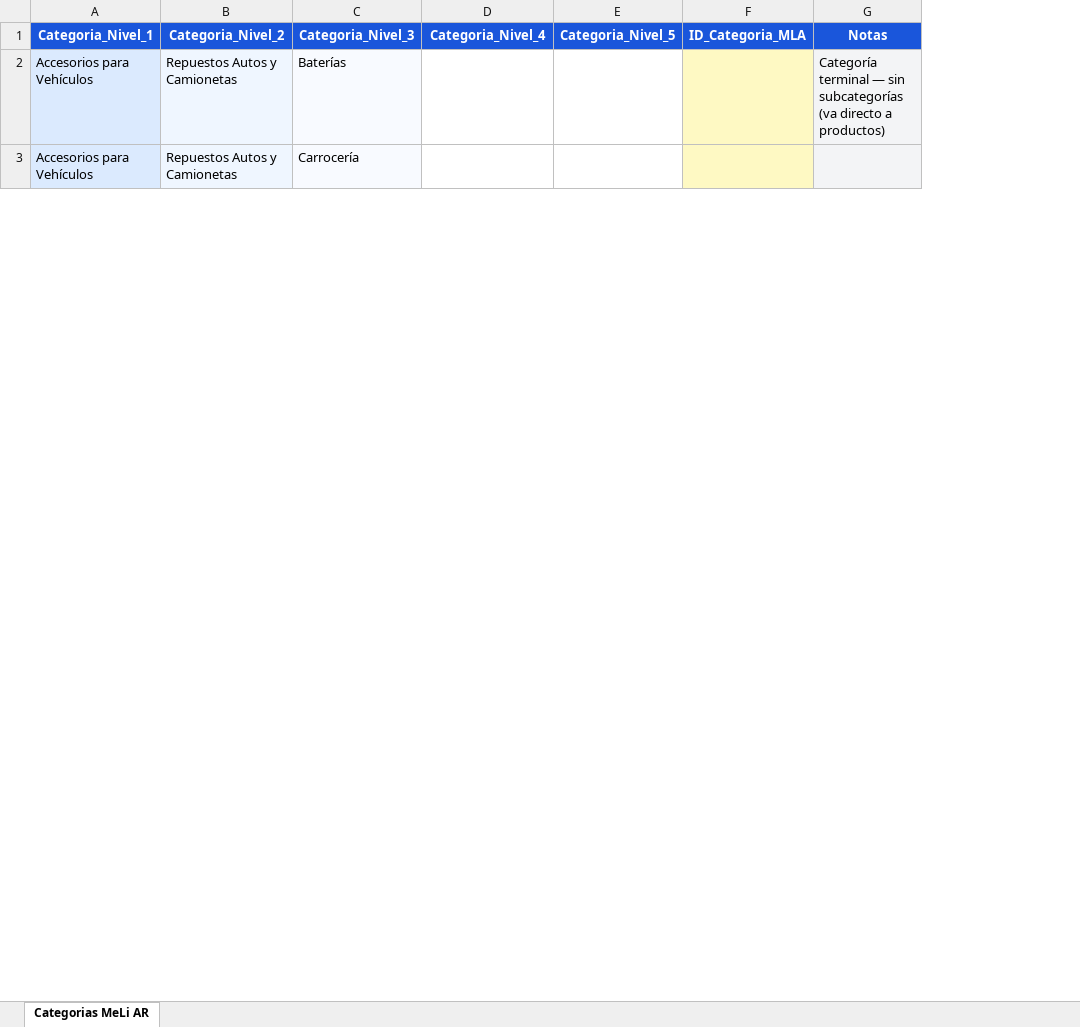
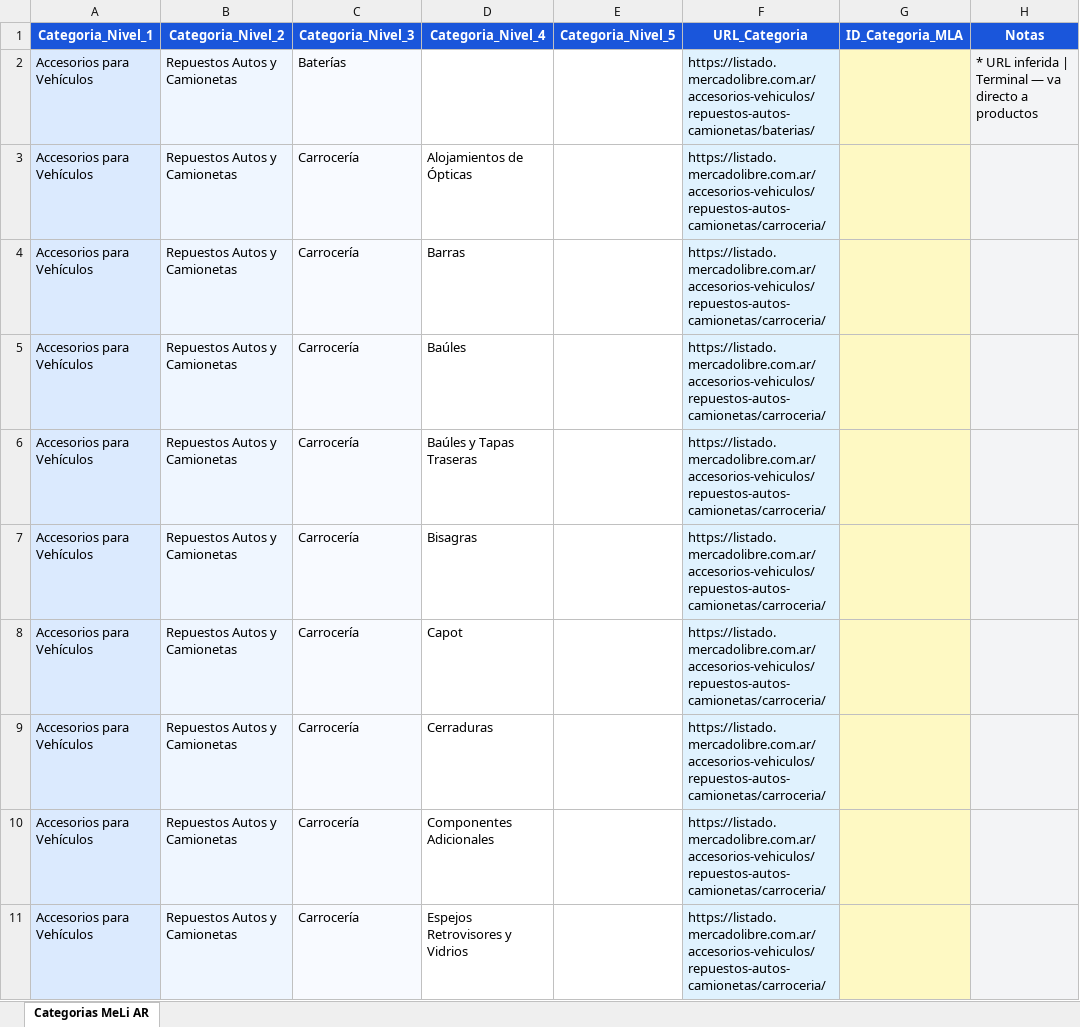
Before and after one commit to volhotic-creator/mercadolibre_categorias_template, an Excel workbook: categorias_autopartes_meli.xlsx, sheet Categorias MeLi AR, drawn as a sheet; only a part is shown; values as stored, in another font and other column widths than the file's, no borders; addresses are those after the commit; the diff covers the shown part only; the diff names each change by its address in the sheet, - before the commit and + after, or states it on an @@ line.

```diff
--- a/categorias_autopartes_meli.xlsx (sheet Categorias MeLi AR)
+++ b/categorias_autopartes_meli.xlsx (sheet Categorias MeLi AR)
+column F (URL_Categoria), rows 2-3: https://listado.mercadolibre.com.ar/accesorios-vehiculos/repuestos-autos-camionetas/baterias/ | https://listado.mercadolibre.com.ar/accesorios-vehiculos/repuestos-autos-camionetas/carroceria/
-H2 (Notas): Categoría terminal — sin subcategorías (va directo a productos)
+H2 (Notas): * URL inferida | Terminal — va directo a productos
-D3 (Categoria_Nivel_4): (empty)
+D3 (Categoria_Nivel_4): Alojamientos de Ópticas
+row 4: Accesorios para Vehículos | Repuestos Autos y Camionetas | Carrocería | Barras |  | https://listado.mercadolibre.com.ar/accesorios-vehiculos/repuestos-autos-camionetas/carroceria/
+row 5: Accesorios para Vehículos | Repuestos Autos y Camionetas | Carrocería | Baúles |  | https://listado.mercadolibre.com.ar/accesorios-vehiculos/repuestos-autos-camionetas/carroceria/
+row 6: Accesorios para Vehículos | Repuestos Autos y Camionetas | Carrocería | Baúles y Tapas Traseras |  | https://listado.mercadolibre.com.ar/accesorios-vehiculos/repuestos-autos-camionetas/carroceria/
+row 7: Accesorios para Vehículos | Repuestos Autos y Camionetas | Carrocería | Bisagras |  | https://listado.mercadolibre.com.ar/accesorios-vehiculos/repuestos-autos-camionetas/carroceria/
+row 8: Accesorios para Vehículos | Repuestos Autos y Camionetas | Carrocería | Capot |  | https://listado.mercadolibre.com.ar/accesorios-vehiculos/repuestos-autos-camionetas/carroceria/
+row 9: Accesorios para Vehículos | Repuestos Autos y Camionetas | Carrocería | Cerraduras |  | https://listado.mercadolibre.com.ar/accesorios-vehiculos/repuestos-autos-camionetas/carroceria/
+row 10: Accesorios para Vehículos | Repuestos Autos y Camionetas | Carrocería | Componentes Adicionales |  | https://listado.mercadolibre.com.ar/accesorios-vehiculos/repuestos-autos-camionetas/carroceria/
+row 11: Accesorios para Vehículos | Repuestos Autos y Camionetas | Carrocería | Espejos Retrovisores y Vidrios |  | https://listado.mercadolibre.com.ar/accesorios-vehiculos/repuestos-autos-camionetas/carroceria/
```
Also changed, not shown: 28 added rows and 20 edited cells elsewhere in this sheet, 1 other file.
